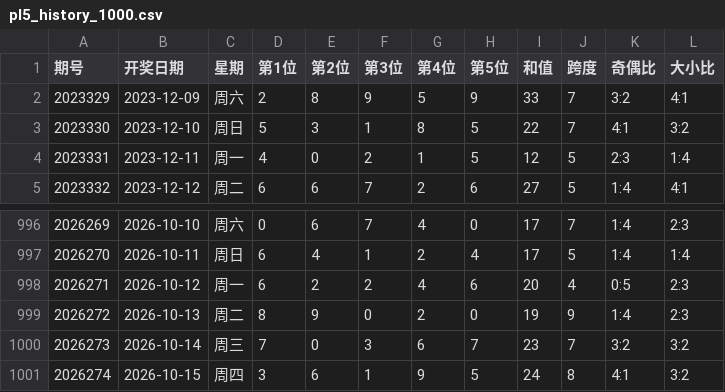
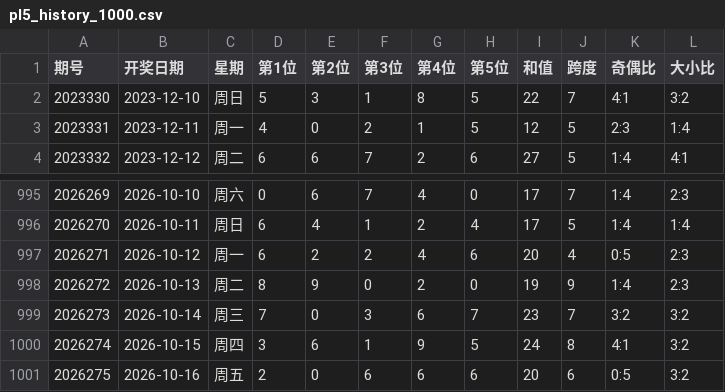
Before and after one commit to ghorgamo/ssqlotto, a CSV file: data/pl5_history_1000.csv, drawn as a sheet; only a part is shown, gaps mark what is left out; removed rows and columns are numbered as before the commit, all else as after; the diff names each change by its address in the sheet, - before the commit and + after, or states it on an @@ line.

```diff
--- a/data/pl5_history_1000.csv
+++ b/data/pl5_history_1000.csv
-row 2: 2023329 | 2023-12-09 | 周六 | 2 | 8 | 9 | 5 | 9 | 33 | 7 | 3:2 | 4:1
+row 1001: 2026275 | 2026-10-16 | 周五 | 2 | 0 | 6 | 6 | 6 | 20 | 6 | 0:5 | 3:2
```
Also changed, not shown: data/kl8_history_1000.csv, data/qxc_history_1000.csv, 6 other files.
